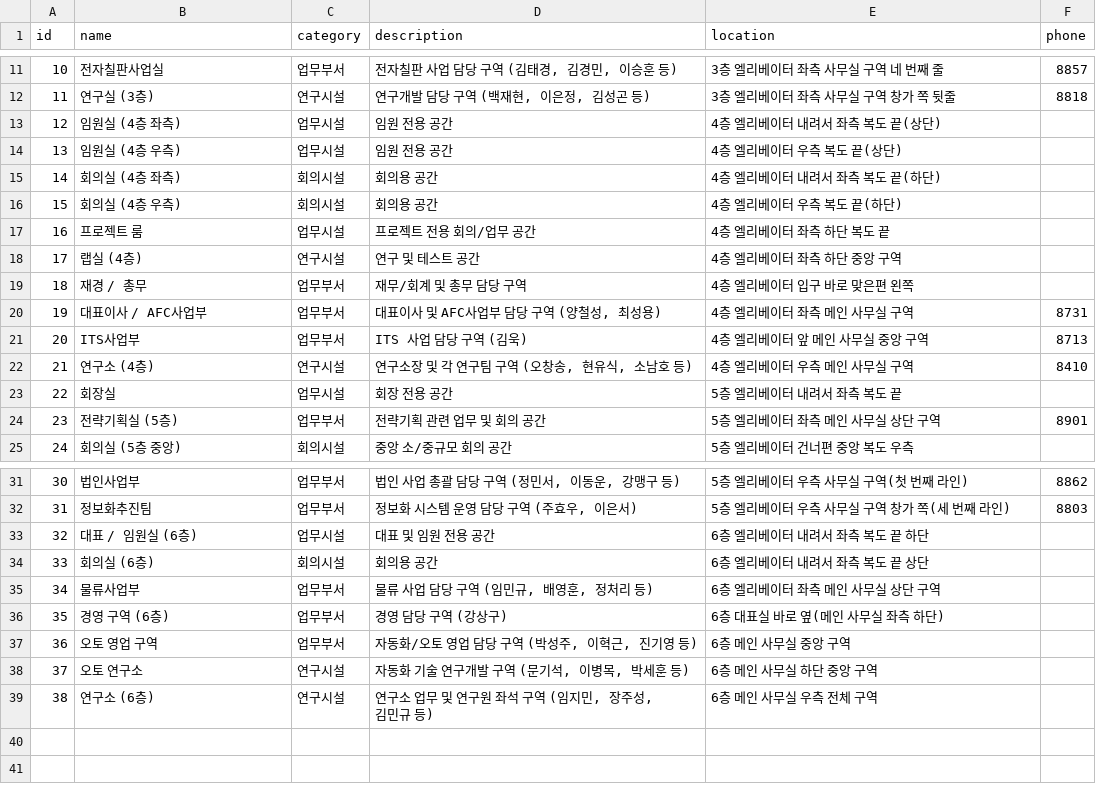
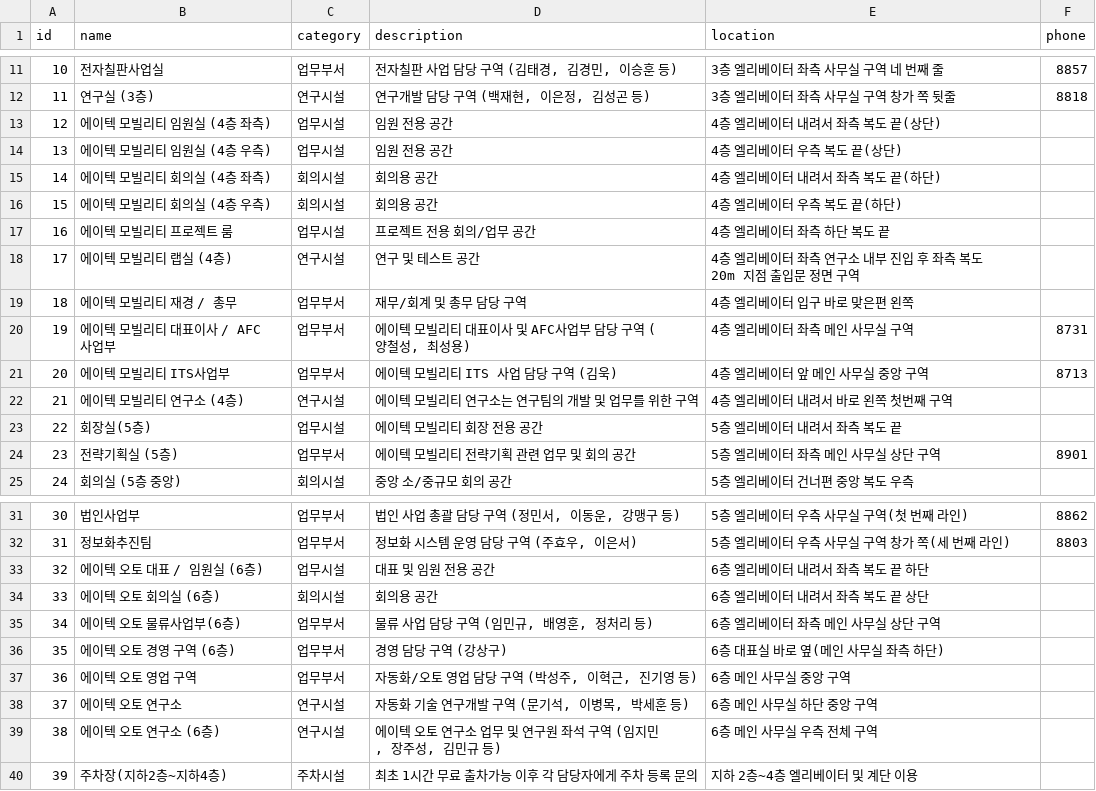
Before and after one commit to ping5702/AIKIOSK, a CSV file: data/raw/sample_places.csv, drawn as a sheet; only a part is shown, gaps mark what is left out.

```diff
--- a/data/raw/sample_places.csv
+++ b/data/raw/sample_places.csv
@@ -12,14 +12,14 @@ id,name,category,description,location,phone
 11,연구실 (3층),연구시설,"연구개발 담당 구역 (백재현, 이은정, 김성곤 등)",3층 엘리베이터 좌측 사무실 구역 창가 쪽 뒷줄,8818
-12,임원실 (4층 좌측),업무시설,임원 전용 공간,4층 엘리베이터 내려서 좌측 복도 끝(상단),
-13,임원실 (4층 우측),업무시설,임원 전용 공간,4층 엘리베이터 우측 복도 끝(상단),
-14,회의실 (4층 좌측),회의시설,회의용 공간,4층 엘리베이터 내려서 좌측 복도 끝(하단),
-15,회의실 (4층 우측),회의시설,회의용 공간,4층 엘리베이터 우측 복도 끝(하단),
-16,프로젝트 룸,업무시설,프로젝트 전용 회의/업무 공간,4층 엘리베이터 좌측 하단 복도 끝,
-17,랩실 (4층),연구시설,연구 및 테스트 공간,4층 엘리베이터 좌측 하단 중앙 구역,
-18,재경 / 총무,업무부서,재무/회계 및 총무 담당 구역,4층 엘리베이터 입구 바로 맞은편 왼쪽,
-19,대표이사 / AFC사업부,업무부서,"대표이사 및 AFC사업부 담당 구역 (양철성, 최성용)",4층 엘리베이터 좌측 메인 사무실 구역,8731
-20,ITS사업부,업무부서,ITS 사업 담당 구역 (김욱),4층 엘리베이터 앞 메인 사무실 중앙 구역,8713
-21,연구소 (4층),연구시설,"연구소장 및 각 연구팀 구역 (오창송, 현유식, 소남호 등)",4층 엘리베이터 우측 메인 사무실 구역,8410
-22,회장실,업무시설,회장 전용 공간,5층 엘리베이터 내려서 좌측 복도 끝,
-23,전략기획실 (5층),업무부서,전략기획 관련 업무 및 회의 공간,5층 엘리베이터 좌측 메인 사무실 상단 구역,8901
+12,에이텍 모빌리티 임원실 (4층 좌측),업무시설,임원 전용 공간,4층 엘리베이터 내려서 좌측 복도 끝(상단),
+13,에이텍 모빌리티 임원실 (4층 우측),업무시설,임원 전용 공간,4층 엘리베이터 우측 복도 끝(상단),
+14,에이텍 모빌리티 회의실 (4층 좌측),회의시설,회의용 공간,4층 엘리베이터 내려서 좌측 복도 끝(하단),
+15,에이텍 모빌리티 회의실 (4층 우측),회의시설,회의용 공간,4층 엘리베이터 우측 복도 끝(하단),
+16,에이텍 모빌리티 프로젝트 룸,업무시설,프로젝트 전용 회의/업무 공간,4층 엘리베이터 좌측 하단 복도 끝,
+17,에이텍 모빌리티 랩실 (4층),연구시설,연구 및 테스트 공간,4층 엘리베이터 좌측 연구소 내부 진입 후 좌측 복도 20m 지점 출입문 정면 구역,
+18,에이텍 모빌리티 재경 / 총무,업무부서,재무/회계 및 총무 담당 구역,4층 엘리베이터 입구 바로 맞은편 왼쪽,
+19,에이텍 모빌리티 대표이사 / AFC사업부,업무부서,"에이텍 모빌리티 대표이사 및 AFC사업부 담당 구역 (양철성, 최성용)",4층 엘리베이터 좌측 메인 사무실 구역,8731
+20,에이텍 모빌리티 ITS사업부,업무부서,에이텍 모빌리티 ITS 사업 담당 구역 (김욱),4층 엘리베이터 앞 메인 사무실 중앙 구역,8713
+21,에이텍 모빌리티 연구소 (4층),연구시설,"에이텍 모빌리티 연구소는 연구팀의 개발 및 업무를 위한 구역",4층 엘리베이터 내려서 바로 왼쪽 첫번째 구역,
+22,회장실(5층),업무시설,에이텍 모빌리티 회장 전용 공간,5층 엘리베이터 내려서 좌측 복도 끝,
+23,전략기획실 (5층),업무부서,에이텍 모빌리티 전략기획 관련 업무 및 회의 공간,5층 엘리베이터 좌측 메인 사무실 상단 구역,8901
 24,회의실 (5층 중앙),회의시설,중앙 소/중규모 회의 공간,5층 엘리베이터 건너편 중앙 복도 우측,
@@ -32,8 +32,9 @@ id,name,category,description,location,phone
 31,정보화추진팀,업무부서,"정보화 시스템 운영 담당 구역 (주효우, 이은서)",5층 엘리베이터 우측 사무실 구역 창가 쪽(세 번째 라인),8803
-32,대표 / 임원실 (6층),업무시설,대표 및 임원 전용 공간,6층 엘리베이터 내려서 좌측 복도 끝 하단,
-33,회의실 (6층),회의시설,회의용 공간,6층 엘리베이터 내려서 좌측 복도 끝 상단,
-34,물류사업부,업무부서,"물류 사업 담당 구역 (임민규, 배영훈, 정처리 등)",6층 엘리베이터 좌측 메인 사무실 상단 구역,
-35,경영 구역 (6층),업무부서,경영 담당 구역 (강상구),6층 대표실 바로 옆(메인 사무실 좌측 하단),
-36,오토 영업 구역,업무부서,"자동화/오토 영업 담당 구역 (박성주, 이혁근, 진기영 등)",6층 메인 사무실 중앙 구역,
-37,오토 연구소,연구시설,"자동화 기술 연구개발 구역 (문기석, 이병목, 박세훈 등)",6층 메인 사무실 하단 중앙 구역,
-38,연구소 (6층),연구시설,"연구소 업무 및 연구원 좌석 구역 (임지민, 장주성, 김민규 등)",6층 메인 사무실 우측 전체 구역,
+32,에이텍 오토 대표 / 임원실 (6층),업무시설,대표 및 임원 전용 공간,6층 엘리베이터 내려서 좌측 복도 끝 하단,
+33,에이텍 오토 회의실 (6층),회의시설,회의용 공간,6층 엘리베이터 내려서 좌측 복도 끝 상단,
+34,에이텍 오토 물류사업부(6층),업무부서,"물류 사업 담당 구역 (임민규, 배영훈, 정처리 등)",6층 엘리베이터 좌측 메인 사무실 상단 구역,
+35,에이텍 오토 경영 구역 (6층),업무부서,경영 담당 구역 (강상구),6층 대표실 바로 옆(메인 사무실 좌측 하단),
+36,에이텍 오토 영업 구역,업무부서,"자동화/오토 영업 담당 구역 (박성주, 이혁근, 진기영 등)",6층 메인 사무실 중앙 구역,
+37,에이텍 오토 연구소,연구시설,"자동화 기술 연구개발 구역 (문기석, 이병목, 박세훈 등)",6층 메인 사무실 하단 중앙 구역,
+38,에이텍 오토 연구소 (6층),연구시설,"에이텍 오토 연구소 업무 및 연구원 좌석 구역 (임지민, 장주성, 김민규 등)",6층 메인 사무실 우측 전체 구역,
+39,주차장(지하2층~지하4층),주차시설, 최초 1시간 무료 출차가능 이후 각 담당자에게 주차 등록 문의,지하 2층~4층 엘리베이터 및 계단 이용,
```
Also changed, not shown: 9 other files.
